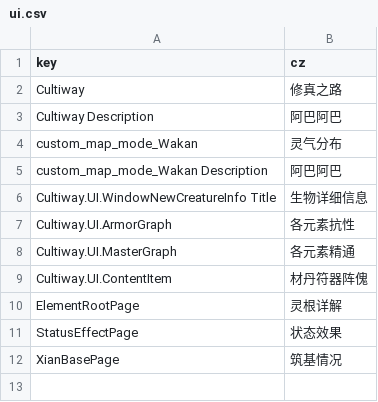
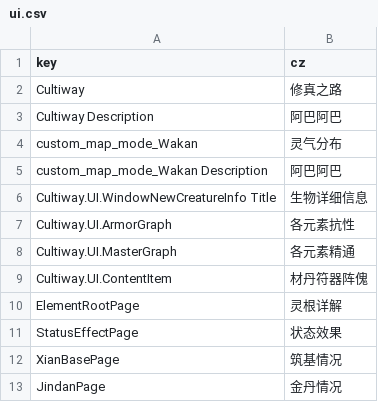
Before and after one commit to inmny/Cultiway-Reborn, a CSV file: Locales/ui.csv, drawn as a sheet; the diff names each change by its address in the sheet, - before the commit and + after, or states it on an @@ line.

```diff
--- a/Locales/ui.csv
+++ b/Locales/ui.csv
+row 13: JindanPage | 金丹情况
```
Also changed, not shown: 5 other files.
